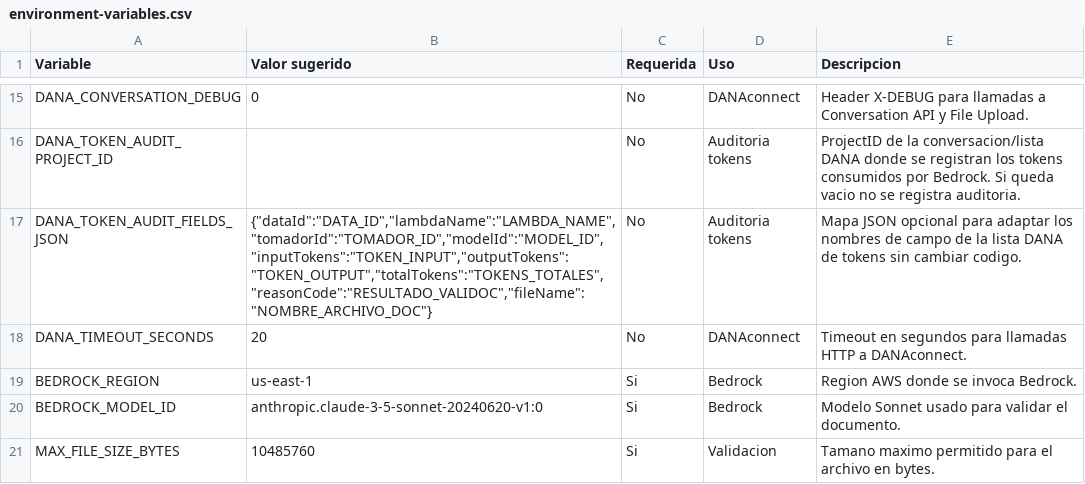
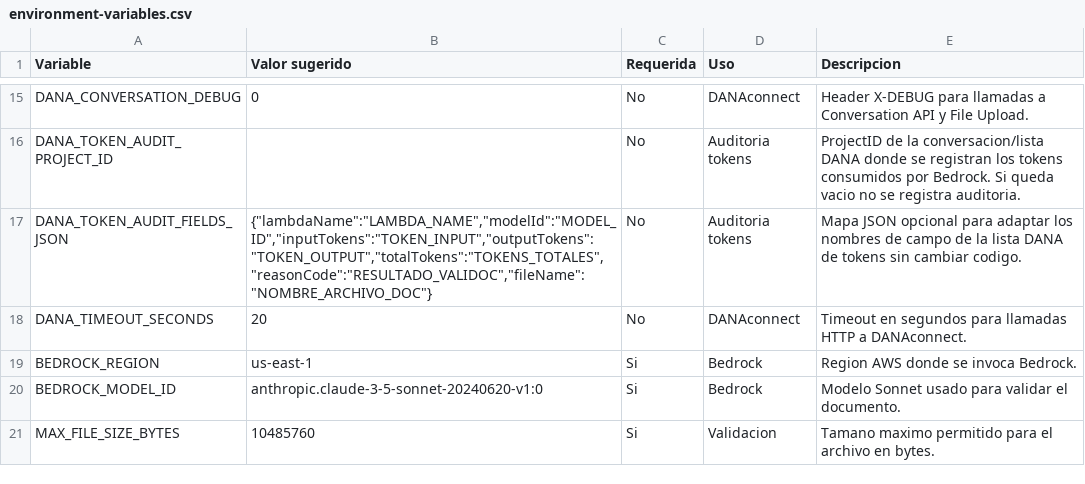
Before and after one commit to mlastra-dana/Valid_document, a CSV file: lambda/environment-variables.csv, drawn as a sheet; only a part is shown, gaps mark what is left out.

Commit message:
modified:   docs/dana/token-audit-list-fields.md 	modified:   docs/dana/token-audit-list-template.csv 	modified:   lambda/README.md 	modified:   lambda/environment-variables.csv 	modified:   lambda/index.py

```diff
--- a/lambda/environment-variables.csv
+++ b/lambda/environment-variables.csv
@@ -16,3 +16,3 @@ DANA_CONVERSATION_DEBUG,0,No,DANAconnect,Header X-DEBUG para llamadas a Conversa
 DANA_TOKEN_AUDIT_PROJECT_ID,,No,Auditoria tokens,ProjectID de la conversacion/lista DANA donde se registran los tokens consumidos por Bedrock. Si queda vacio no se registra auditoria.
-DANA_TOKEN_AUDIT_FIELDS_JSON,"{""dataId"":""DATA_ID"",""lambdaName"":""LAMBDA_NAME"",""tomadorId"":""TOMADOR_ID"",""modelId"":""MODEL_ID"",""inputTokens"":""TOKEN_INPUT"",""outputTokens"":""TOKEN_OUTPUT"",""totalTokens"":""TOKENS_TOTALES"",""reasonCode"":""RESULTADO_VALIDOC"",""fileName"":""NOMBRE_ARCHIVO_DOC""}",No,Auditoria tokens,Mapa JSON opcional para adaptar los nombres de campo de la lista DANA de tokens sin cambiar codigo.
+DANA_TOKEN_AUDIT_FIELDS_JSON,"{""lambdaName"":""LAMBDA_NAME"",""modelId"":""MODEL_ID"",""inputTokens"":""TOKEN_INPUT"",""outputTokens"":""TOKEN_OUTPUT"",""totalTokens"":""TOKENS_TOTALES"",""reasonCode"":""RESULTADO_VALIDOC"",""fileName"":""NOMBRE_ARCHIVO_DOC""}",No,Auditoria tokens,Mapa JSON opcional para adaptar los nombres de campo de la lista DANA de tokens sin cambiar codigo.
 DANA_TIMEOUT_SECONDS,20,No,DANAconnect,Timeout en segundos para llamadas HTTP a DANAconnect.
```
Also changed, not shown: 4 other files.
